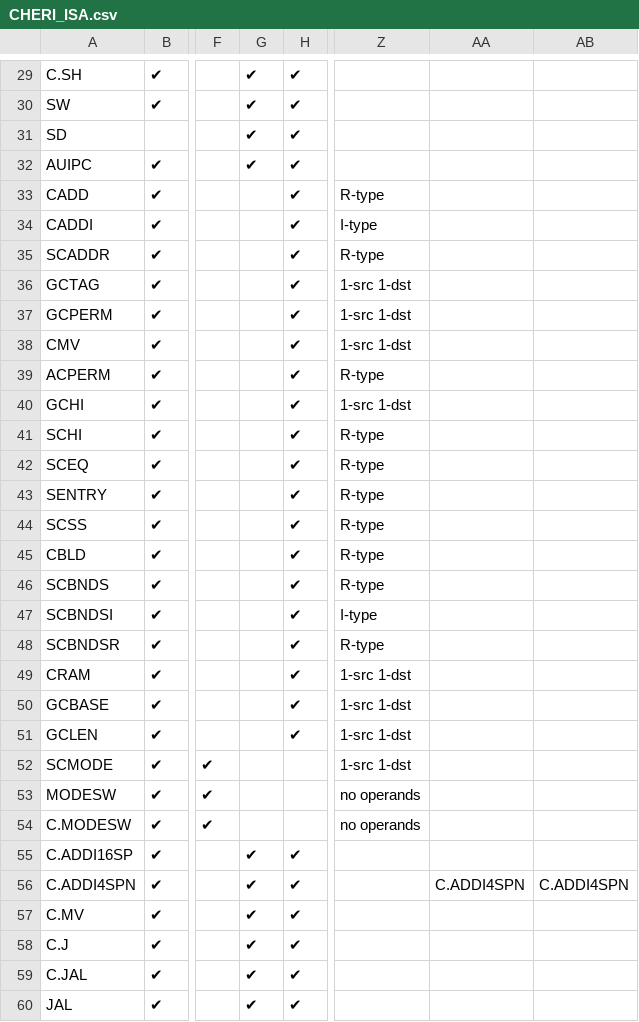
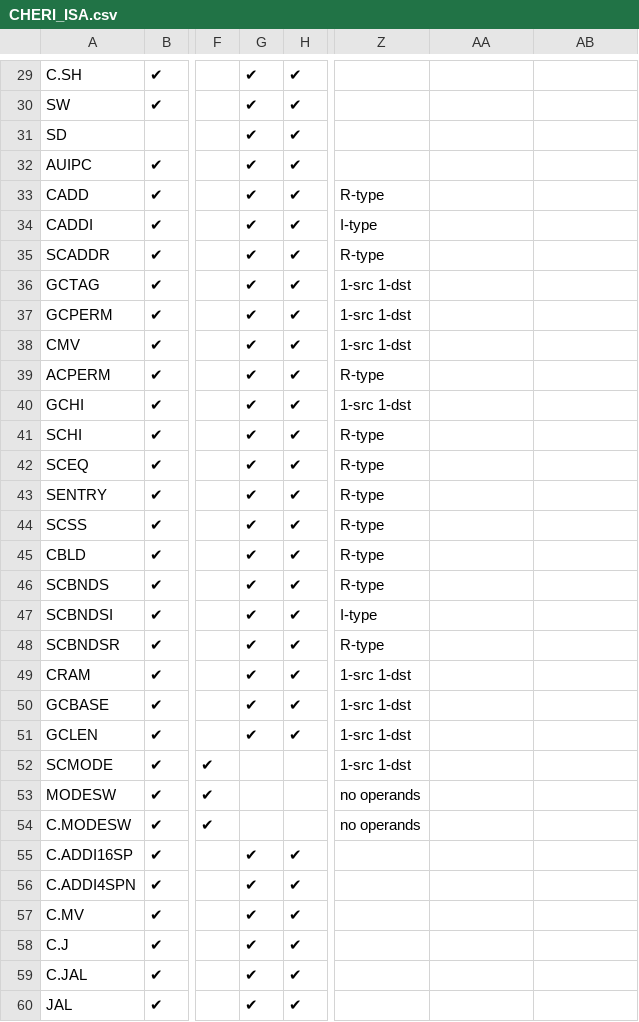
Before and after one commit to riscv/riscv-cheri, a CSV file: src/csv/CHERI_ISA.csv, drawn as a sheet; only a part is shown, gaps mark what is left out; the diff names each change by its address in the sheet, - before the commit and + after, or states it on an @@ line.

Commit message:
update legacy/purecap columns for cheri instructions

```diff
--- a/src/csv/CHERI_ISA.csv
+++ b/src/csv/CHERI_ISA.csv
-G33:G51: (empty)
+G33:G51: ✔
-AA56: C.ADDI4SPN
+AA56: (empty)
-AB56: C.ADDI4SPN
+AB56: (empty)
```
